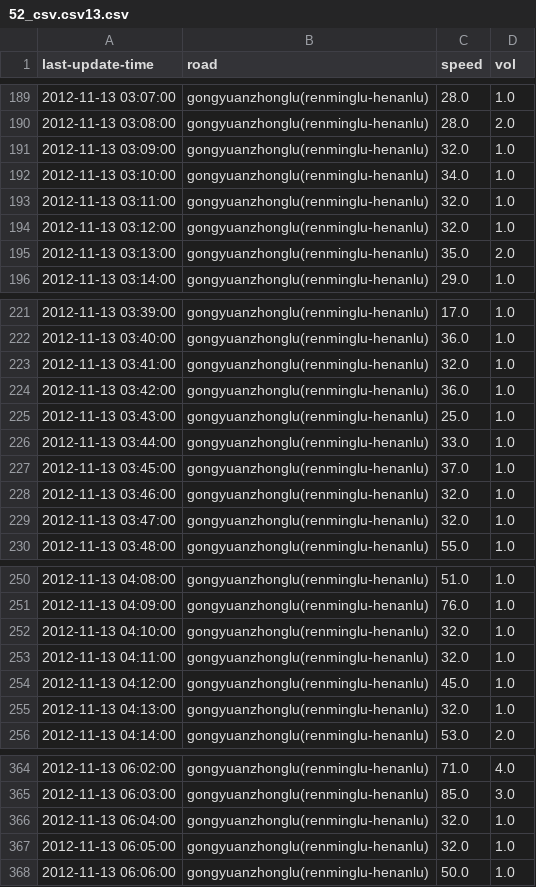
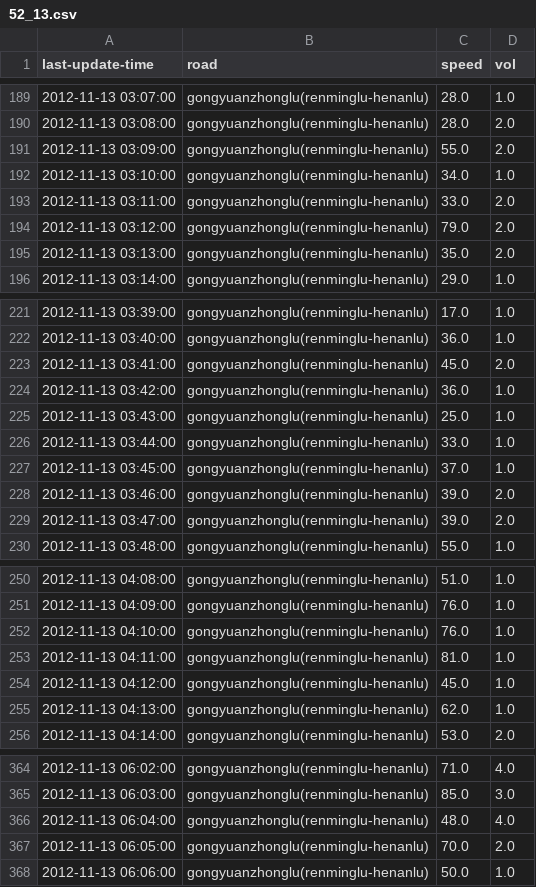
Before and after one commit to zhaozhengcoder/CNN_SpeedPrediction, a CSV file: dataPre/52_13.csv (was dataPre/52_csv.csv13.csv), drawn as a sheet; only a part is shown, gaps mark what is left out; the diff covers the shown part only.

```diff
--- a/dataPre/52_csv.csv13.csv
+++ b/dataPre/52_13.csv
@@ -190,6 +190,6 @@ last-update-time,road,speed,vol
 2012-11-13 03:08:00,gongyuanzhonglu(renminglu-henanlu),28.0,2.0
-2012-11-13 03:09:00,gongyuanzhonglu(renminglu-henanlu),32.0,1.0
+2012-11-13 03:09:00,gongyuanzhonglu(renminglu-henanlu),55.0,2.0
 2012-11-13 03:10:00,gongyuanzhonglu(renminglu-henanlu),34.0,1.0
-2012-11-13 03:11:00,gongyuanzhonglu(renminglu-henanlu),32.0,1.0
-2012-11-13 03:12:00,gongyuanzhonglu(renminglu-henanlu),32.0,1.0
+2012-11-13 03:11:00,gongyuanzhonglu(renminglu-henanlu),33.0,2.0
+2012-11-13 03:12:00,gongyuanzhonglu(renminglu-henanlu),79.0,2.0
 2012-11-13 03:13:00,gongyuanzhonglu(renminglu-henanlu),35.0,2.0
@@ -222,3 +222,3 @@ last-update-time,road,speed,vol
 2012-11-13 03:40:00,gongyuanzhonglu(renminglu-henanlu),36.0,1.0
-2012-11-13 03:41:00,gongyuanzhonglu(renminglu-henanlu),32.0,1.0
+2012-11-13 03:41:00,gongyuanzhonglu(renminglu-henanlu),45.0,2.0
 2012-11-13 03:42:00,gongyuanzhonglu(renminglu-henanlu),36.0,1.0
@@ -227,4 +227,4 @@ last-update-time,road,speed,vol
 2012-11-13 03:45:00,gongyuanzhonglu(renminglu-henanlu),37.0,1.0
-2012-11-13 03:46:00,gongyuanzhonglu(renminglu-henanlu),32.0,1.0
-2012-11-13 03:47:00,gongyuanzhonglu(renminglu-henanlu),32.0,1.0
+2012-11-13 03:46:00,gongyuanzhonglu(renminglu-henanlu),39.0,2.0
+2012-11-13 03:47:00,gongyuanzhonglu(renminglu-henanlu),39.0,2.0
 2012-11-13 03:48:00,gongyuanzhonglu(renminglu-henanlu),55.0,1.0
@@ -251,6 +251,6 @@ last-update-time,road,speed,vol
 2012-11-13 04:09:00,gongyuanzhonglu(renminglu-henanlu),76.0,1.0
-2012-11-13 04:10:00,gongyuanzhonglu(renminglu-henanlu),32.0,1.0
-2012-11-13 04:11:00,gongyuanzhonglu(renminglu-henanlu),32.0,1.0
+2012-11-13 04:10:00,gongyuanzhonglu(renminglu-henanlu),76.0,1.0
+2012-11-13 04:11:00,gongyuanzhonglu(renminglu-henanlu),81.0,1.0
 2012-11-13 04:12:00,gongyuanzhonglu(renminglu-henanlu),45.0,1.0
-2012-11-13 04:13:00,gongyuanzhonglu(renminglu-henanlu),32.0,1.0
+2012-11-13 04:13:00,gongyuanzhonglu(renminglu-henanlu),62.0,1.0
 2012-11-13 04:14:00,gongyuanzhonglu(renminglu-henanlu),53.0,2.0
@@ -365,4 +365,4 @@ last-update-time,road,speed,vol
 2012-11-13 06:03:00,gongyuanzhonglu(renminglu-henanlu),85.0,3.0
-2012-11-13 06:04:00,gongyuanzhonglu(renminglu-henanlu),32.0,1.0
-2012-11-13 06:05:00,gongyuanzhonglu(renminglu-henanlu),32.0,1.0
+2012-11-13 06:04:00,gongyuanzhonglu(renminglu-henanlu),48.0,4.0
+2012-11-13 06:05:00,gongyuanzhonglu(renminglu-henanlu),70.0,2.0
 2012-11-13 06:06:00,gongyuanzhonglu(renminglu-henanlu),50.0,1.0
```
Also changed, not shown: 17 edited cells elsewhere in this file, dataPre/52_10.csv, dataPre/52_11.csv, 27 other files.
